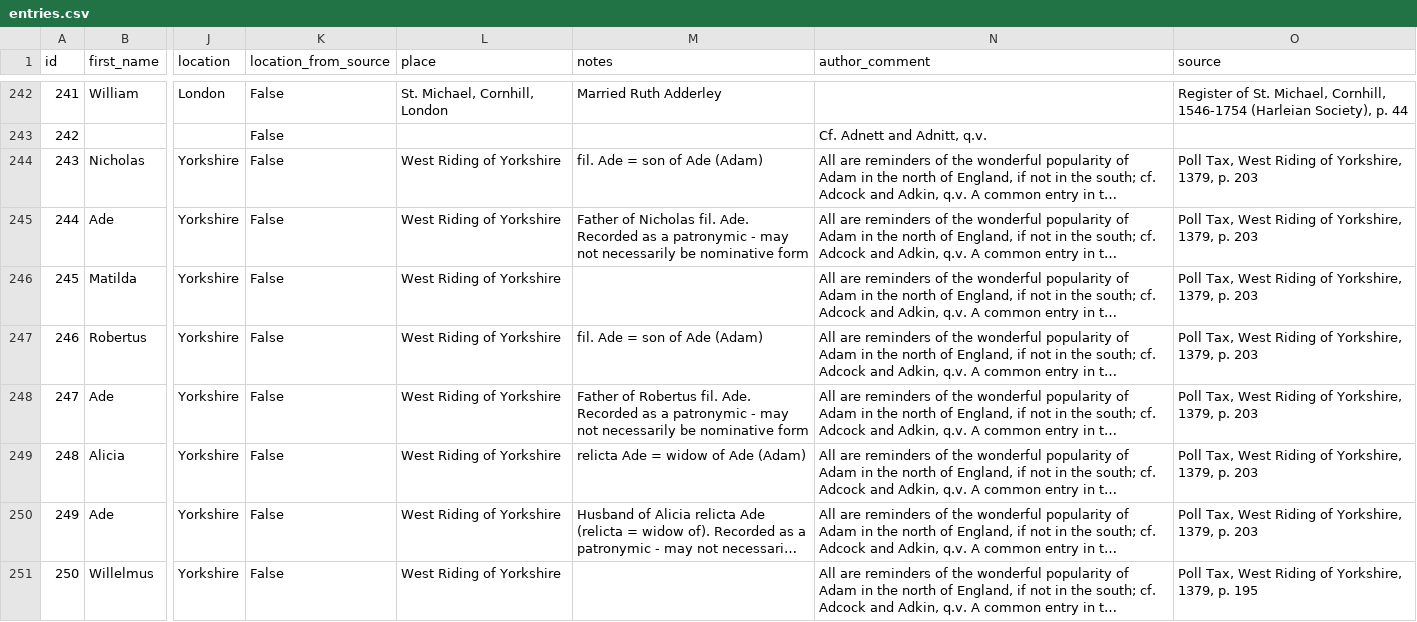
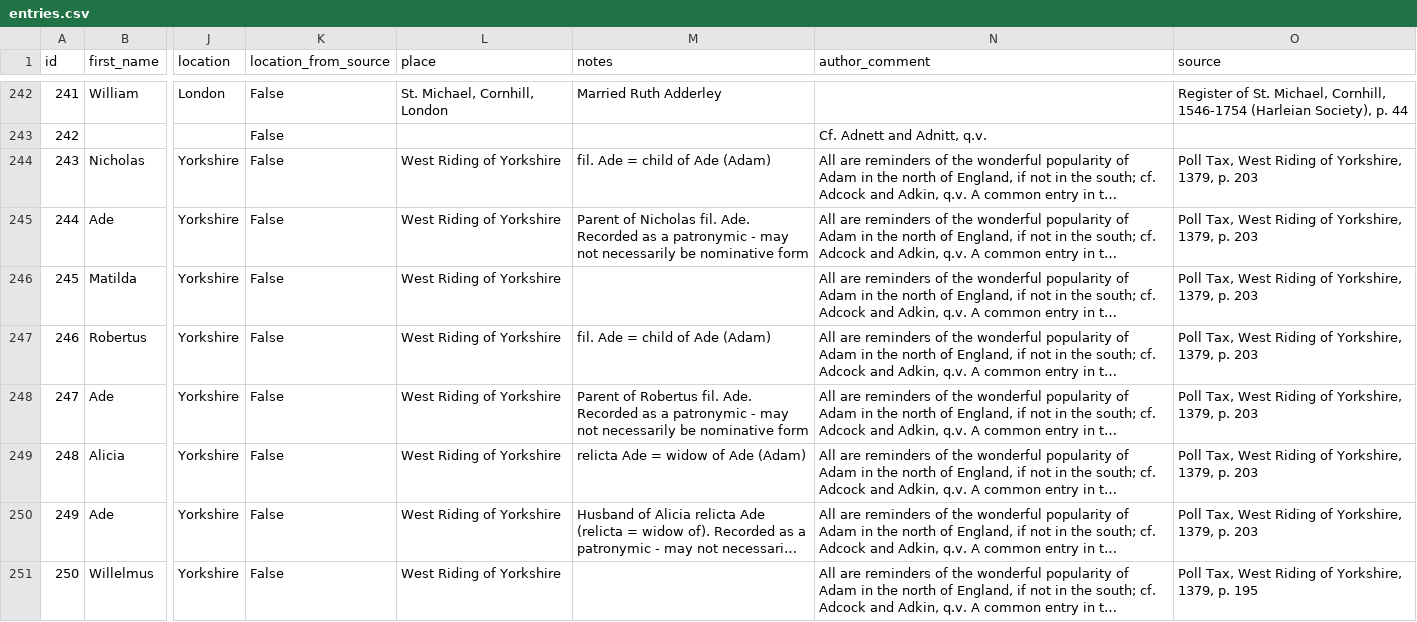
Before and after one commit to firinnish/bardsley-surname-index, a CSV file: data/entries.csv, drawn as a sheet; only a part is shown, gaps mark what is left out; long unchanged cells end in …; the diff covers the shown part only; the diff names each change by its address in the sheet, - before the commit and + after, or states it on an @@ line.

Commit message:
Keep printed spellings, gender-neutral parent wording, AI disclaimer

```diff
--- a/data/entries.csv
+++ b/data/entries.csv
-M244 (notes): fil. Ade = son of Ade (Adam)
+M244 (notes): fil. Ade = child of Ade (Adam)
-M245 (notes): Father of Nicholas…
+M245 (notes): Parent of Nicholas…
-M247 (notes): fil. Ade = son of Ade (Adam)
+M247 (notes): fil. Ade = child of Ade (Adam)
-M248 (notes): Father of Robertus…
+M248 (notes): Parent of Robertus…
```
Also changed, not shown: 143 edited cells elsewhere in this file, 20 other files.
